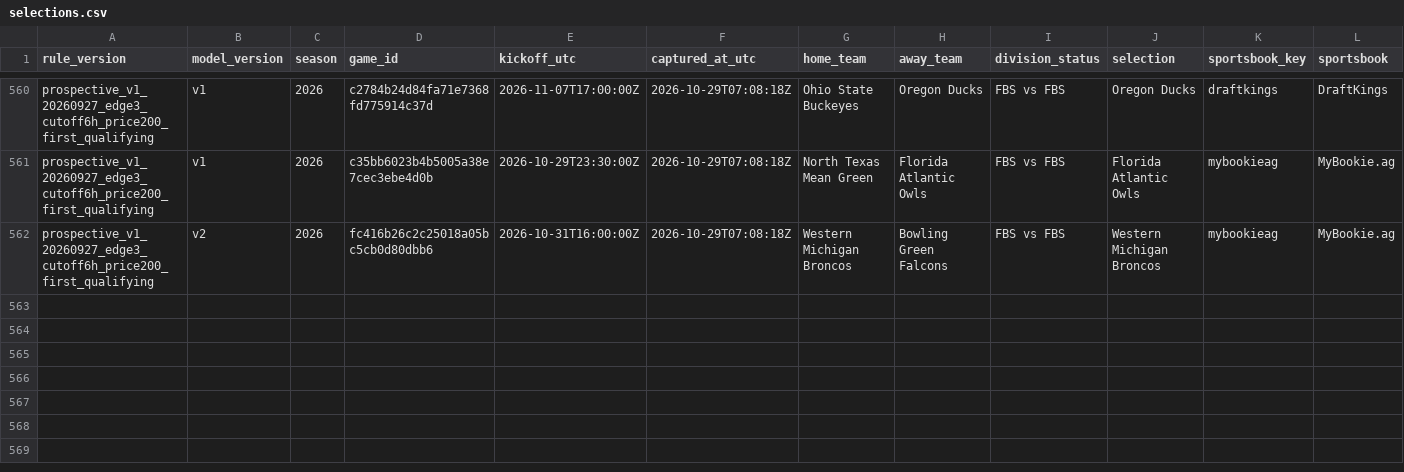
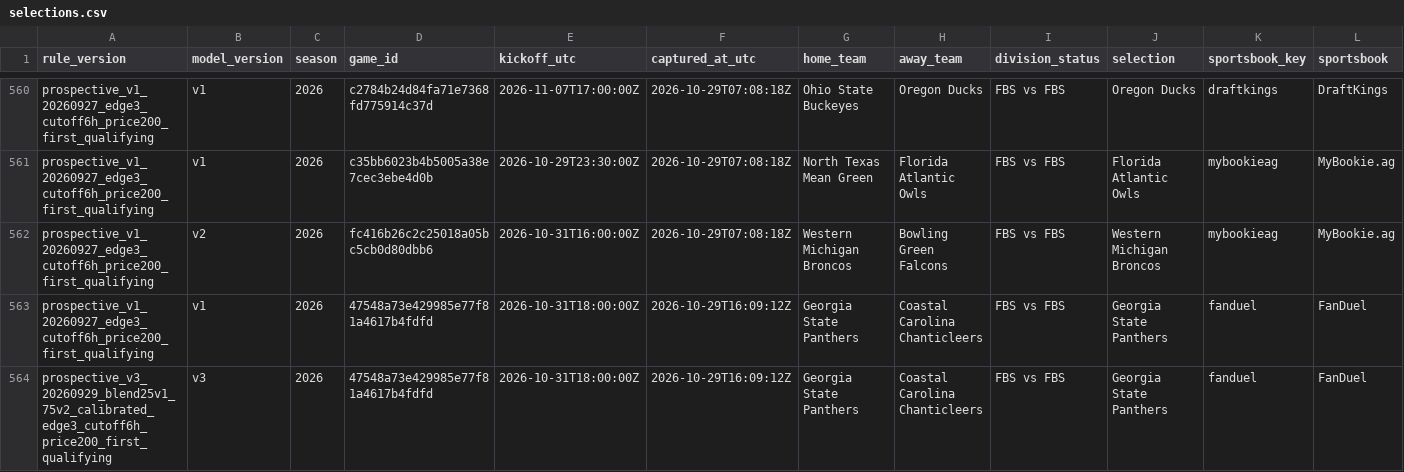
Before and after one commit to JarzCFB/codi-cfb-dashboard, a CSV file: prospective/selections.csv, drawn as a sheet; only a part is shown, gaps mark what is left out; rows hold the shown columns only; the diff names each change by its address in the sheet, - before the commit and + after, or states it on an @@ line.

```diff
--- a/prospective/selections.csv
+++ b/prospective/selections.csv
+row 563: prospective_v1_20260927_edge3_cutoff6h_price200_first_qualifying | v1 | 2026 | 47548a73e429985e77f81a4617b4fdfd | 2026-10-31T18:00:00Z | 2026-10-29T16:09:12Z | Georgia State Panthers | Coastal Carolina Chanticleers | FBS vs FBS | Georgia State Panthers | fanduel | FanDuel
+row 564: prospective_v3_20260929_blend25v1_75v2_calibrated_edge3_cutoff6h_price200_first_qualifying | v3 | 2026 | 47548a73e429985e77f81a4617b4fdfd | 2026-10-31T18:00:00Z | 2026-10-29T16:09:12Z | Georgia State Panthers | Coastal Carolina Chanticleers | FBS vs FBS | Georgia State Panthers | fanduel | FanDuel
```
Also changed, not shown: prospective/v3_pregame_agreement.csv, 2 other files.
